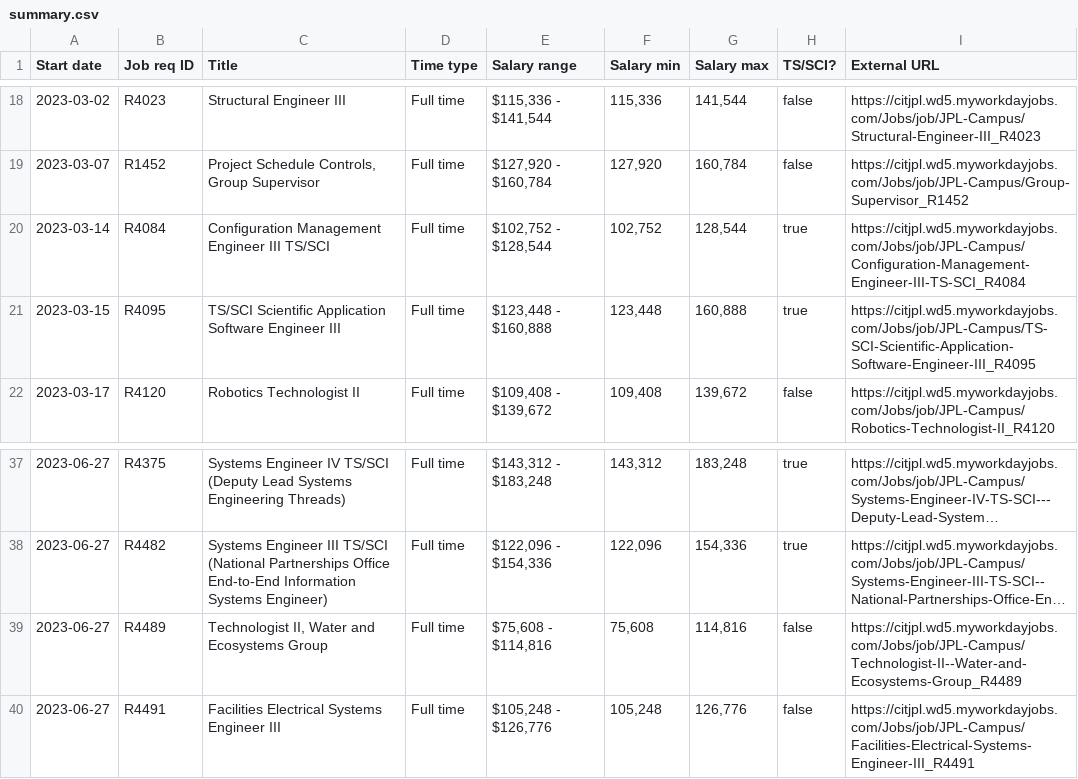
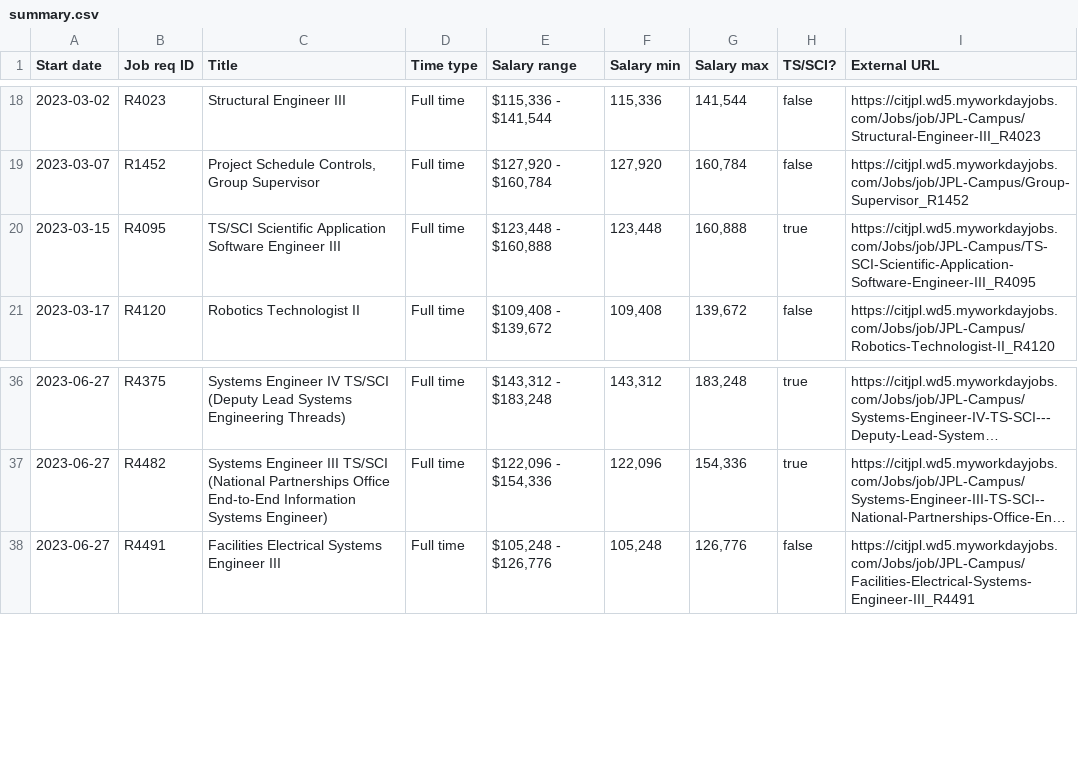
Before and after one commit to thzinc/jpl-jobs, a CSV file: data/summary.csv, drawn as a sheet; only a part is shown, gaps mark what is left out; long unchanged cells end in …; the diff names each change by its address in the sheet, - before the commit and + after, or states it on an @@ line.

```diff
--- a/data/summary.csv
+++ b/data/summary.csv
-row 20: 2023-03-14 | R4084 | Configuration Management Engineer III TS/SCI | Full time | $102,752 - $128,544 | 102,752 | 128,544 | true | https://citjpl.wd5.myworkdayjobs.com/Jobs/job/JPL-Campus/Configuration-Management-Engineer-III-TS-SCI_R4084
-row 39: 2023-06-27 | R4489 | Technologist II, Water and Ecosystems Group | Full time | $75,608 - $114,816 | 75,608 | 114,816 | false | https://citjpl.wd5.myworkdayjobs.com/Jobs/job/JPL-Campus/Technologist-II--Water-and-Ecosystems-Group_R4489
```
